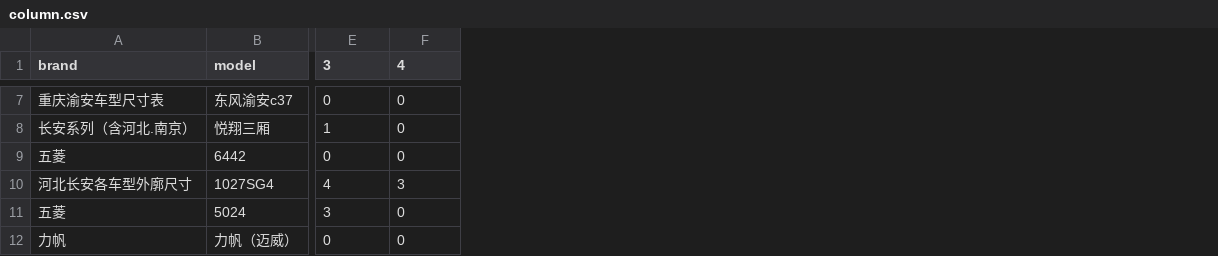
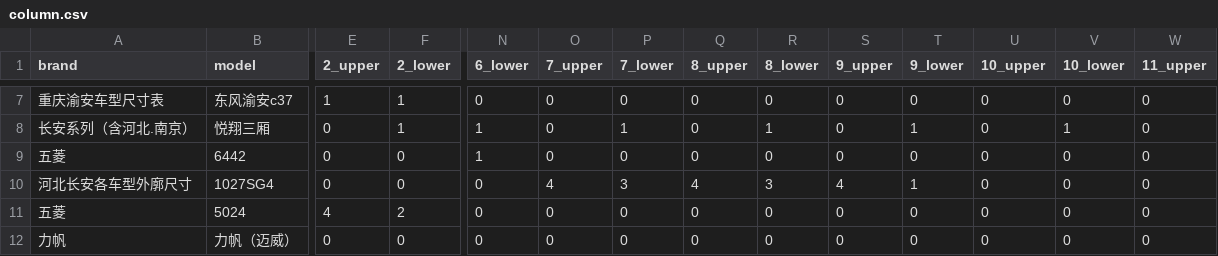
Before and after one commit to BBBop-W/MTP_code, a CSV file: result/m11c11/BI/column.csv, drawn as a sheet; only a part is shown, gaps mark what is left out; the diff covers the shown part only; the diff names each change by its address in the sheet, - before the commit and + after, or states it on an @@ line.

```diff
--- a/result/m11c11/BI/column.csv
+++ b/result/m11c11/BI/column.csv
+column N (6_lower), rows 7-12: 0 | 1 | 1 | 0 | 0 | 0
+column O (7_upper), rows 7-12: 0 | 0 | 0 | 4 | 0 | 0
+column P (7_lower), rows 7-12: 0 | 1 | 0 | 3 | 0 | 0
+column Q (8_upper), rows 7-12: 0 | 0 | 0 | 4 | 0 | 0
+column R (8_lower), rows 7-12: 0 | 1 | 0 | 3 | 0 | 0
+column S (9_upper), rows 7-12: 0 | 0 | 0 | 4 | 0 | 0
+column T (9_lower), rows 7-12: 0 | 1 | 0 | 1 | 0 | 0
+column U (10_upper), rows 7-12: all 0
+column V (10_lower), rows 7-12: 0 | 1 | 0 | 0 | 0 | 0
+column W (11_upper), rows 7-12: all 0
-E1: 3
+E1: 2_upper
-F1: 4
+F1: 2_lower
-E7 (2_upper): 0
+E7 (2_upper): 1
-F7:F8 (2_lower): 0
+F7:F8 (2_lower): 1
-E8 (2_upper): 1
+E8 (2_upper): 0
-E10 (2_upper): 4
+E10 (2_upper): 0
-F10 (2_lower): 3
+F10 (2_lower): 0
-E11 (2_upper): 3
+E11 (2_upper): 4
-F11 (2_lower): 0
+F11 (2_lower): 2
```
Also changed, not shown: 1 added column and 48 edited cells elsewhere in this file, result/m10c10/BI/car_sol.csv, result/m10c10/BI/column.csv, 49 other files.
